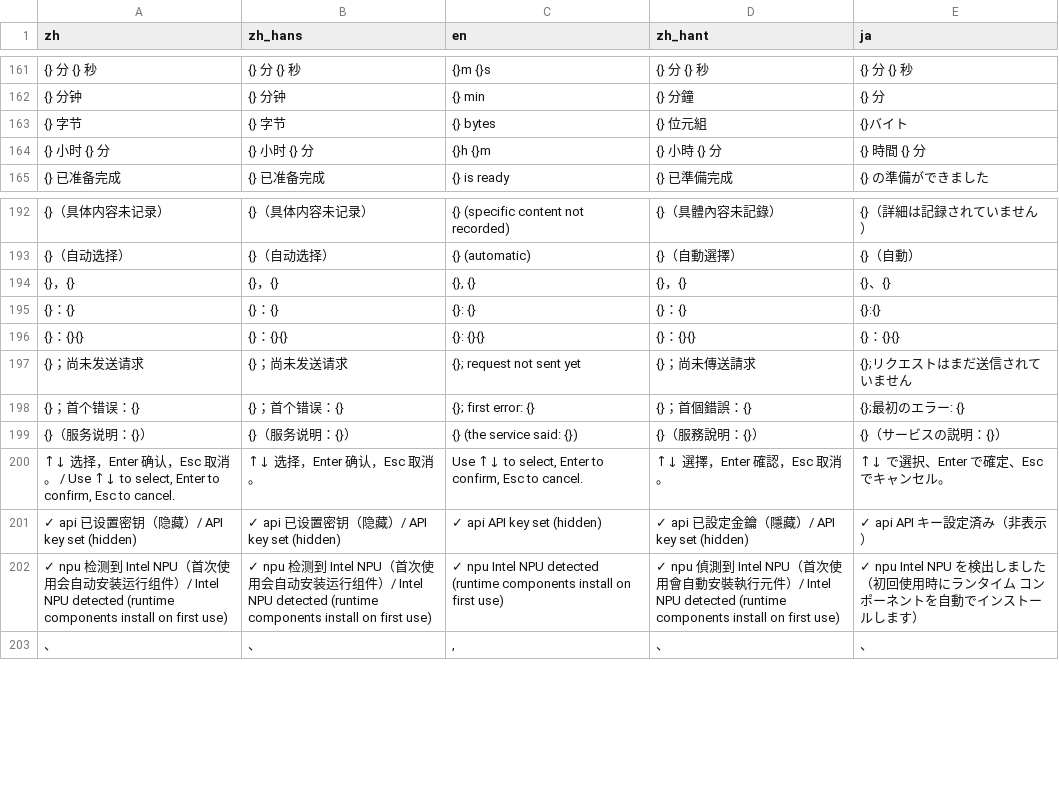
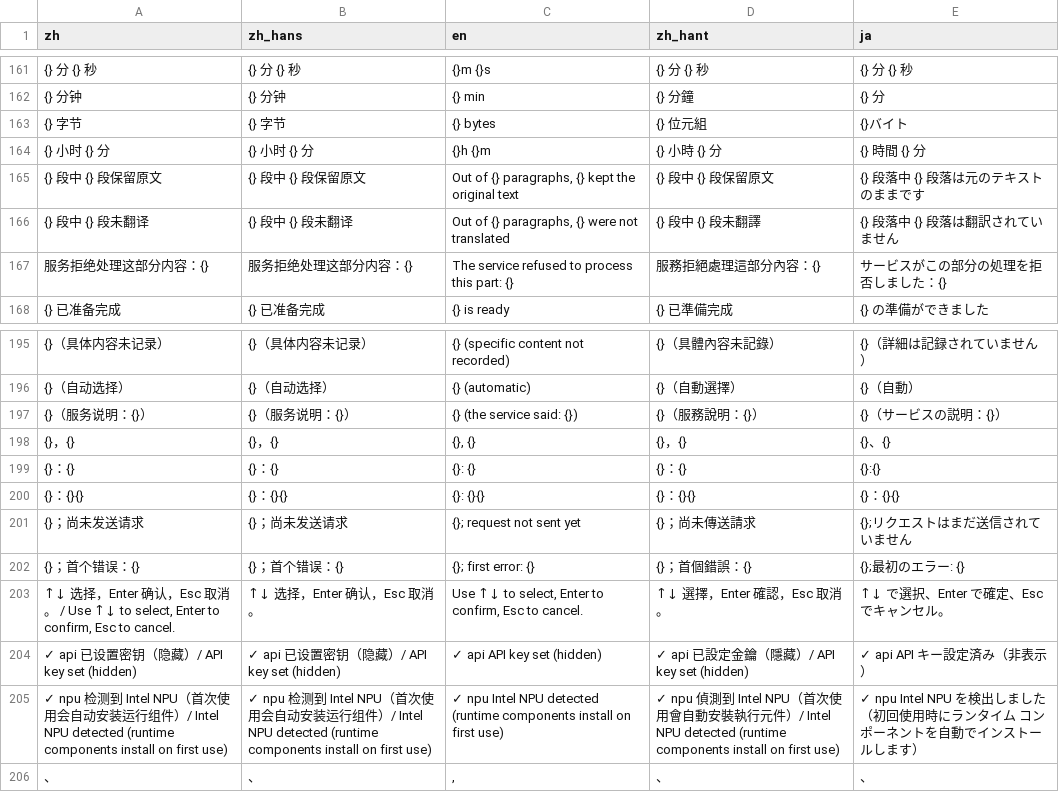
Before and after one commit to mizorewww/course2md, a TSV file: i18n/catalog.tsv, drawn as a sheet; only a part is shown, gaps mark what is left out; the diff names each change by its address in the sheet, - before the commit and + after, or states it on an @@ line.

```diff
--- a/i18n/catalog.tsv
+++ b/i18n/catalog.tsv
+row 165: {} 段中 {} 段保留原文 | {} 段中 {} 段保留原文 | Out of {} paragraphs, {} kept the original text | {} 段中 {} 段保留原文 | {} 段落中 {} 段落は元のテキストのままです
+row 166: {} 段中 {} 段未翻译 | {} 段中 {} 段未翻译 | Out of {} paragraphs, {} were not translated | {} 段中 {} 段未翻譯 | {} 段落中 {} 段落は翻訳されていません
+row 167: 服务拒绝处理这部分内容：{} | 服务拒绝处理这部分内容：{} | The service refused to process this part: {} | 服務拒絕處理這部分內容：{} | サービスがこの部分の処理を拒否しました：{}
@@ row 199 moved to row 197: {}（服务说明：{}） @@
```
Also changed, not shown: 3 other files.
